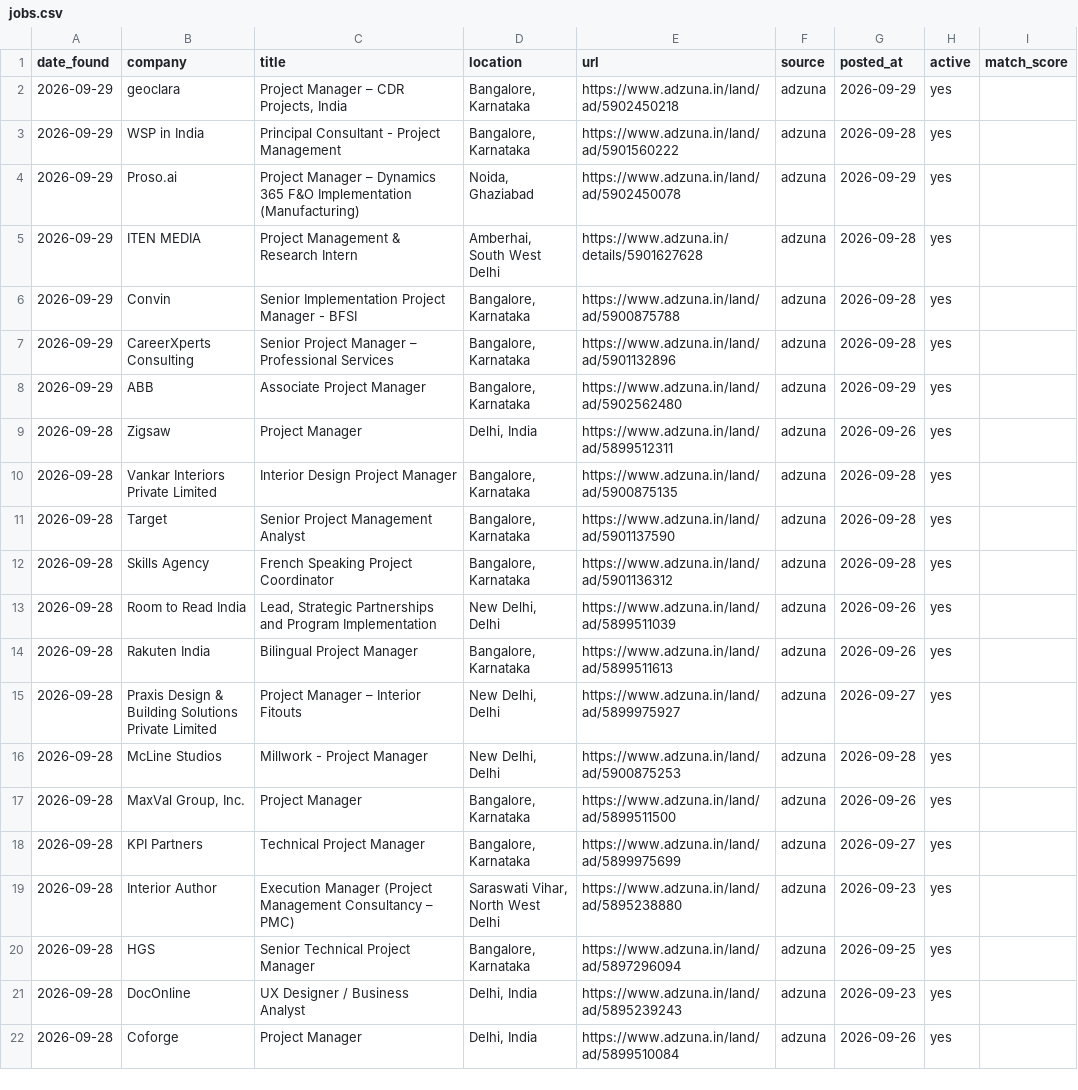
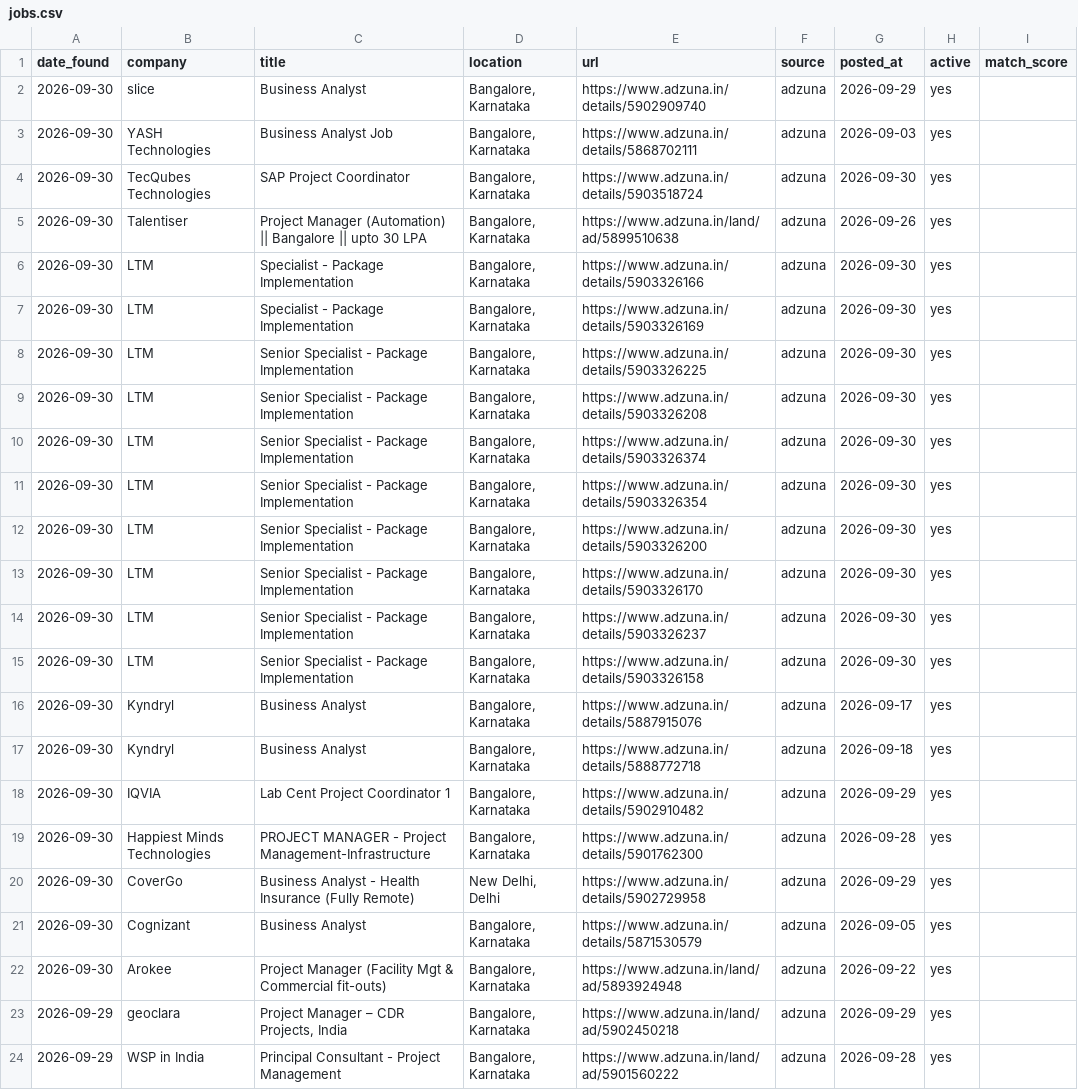
Before and after one commit to pratyushp21/job-scraper, a CSV file: data/jobs.csv, drawn as a sheet; only a part is shown; the shorter side is filled out with more unchanged rows.

```diff
--- a/data/jobs.csv
+++ b/data/jobs.csv
@@ -1,2 +1,23 @@
 date_found,company,title,location,url,source,posted_at,active,match_score
+2026-09-30,slice,Business Analyst,"Bangalore, Karnataka",https://www.adzuna.in/details/5902909740,adzuna,2026-09-29,yes,
+2026-09-30,YASH Technologies,Business Analyst Job,"Bangalore, Karnataka",https://www.adzuna.in/details/5868702111,adzuna,2026-09-03,yes,
+2026-09-30,TecQubes Technologies,SAP Project Coordinator,"Bangalore, Karnataka",https://www.adzuna.in/details/5903518724,adzuna,2026-09-30,yes,
+2026-09-30,Talentiser,Project Manager (Automation) || Bangalore || upto 30 LPA,"Bangalore, Karnataka",https://www.adzuna.in/land/ad/5899510638,adzuna,2026-09-26,yes,
+2026-09-30,LTM,Specialist - Package Implementation,"Bangalore, Karnataka",https://www.adzuna.in/details/5903326166,adzuna,2026-09-30,yes,
+2026-09-30,LTM,Specialist - Package Implementation,"Bangalore, Karnataka",https://www.adzuna.in/details/5903326169,adzuna,2026-09-30,yes,
+2026-09-30,LTM,Senior Specialist - Package Implementation,"Bangalore, Karnataka",https://www.adzuna.in/details/5903326225,adzuna,2026-09-30,yes,
+2026-09-30,LTM,Senior Specialist - Package Implementation,"Bangalore, Karnataka",https://www.adzuna.in/details/5903326208,adzuna,2026-09-30,yes,
+2026-09-30,LTM,Senior Specialist - Package Implementation,"Bangalore, Karnataka",https://www.adzuna.in/details/5903326374,adzuna,2026-09-30,yes,
+2026-09-30,LTM,Senior Specialist - Package Implementation,"Bangalore, Karnataka",https://www.adzuna.in/details/5903326354,adzuna,2026-09-30,yes,
+2026-09-30,LTM,Senior Specialist - Package Implementation,"Bangalore, Karnataka",https://www.adzuna.in/details/5903326200,adzuna,2026-09-30,yes,
+2026-09-30,LTM,Senior Specialist - Package Implementation,"Bangalore, Karnataka",https://www.adzuna.in/details/5903326170,adzuna,2026-09-30,yes,
+2026-09-30,LTM,Senior Specialist - Package Implementation,"Bangalore, Karnataka",https://www.adzuna.in/details/5903326237,adzuna,2026-09-30,yes,
+2026-09-30,LTM,Senior Specialist - Package Implementation,"Bangalore, Karnataka",https://www.adzuna.in/details/5903326158,adzuna,2026-09-30,yes,
+2026-09-30,Kyndryl,Business Analyst,"Bangalore, Karnataka",https://www.adzuna.in/details/5887915076,adzuna,2026-09-17,yes,
+2026-09-30,Kyndryl,Business Analyst,"Bangalore, Karnataka",https://www.adzuna.in/details/5888772718,adzuna,2026-09-18,yes,
+2026-09-30,IQVIA,Lab Cent Project Coordinator 1,"Bangalore, Karnataka",https://www.adzuna.in/details/5902910482,adzuna,2026-09-29,yes,
+2026-09-30,Happiest Minds Technologies,PROJECT MANAGER - Project Management-Infrastructure,"Bangalore, Karnataka",https://www.adzuna.in/details/5901762300,adzuna,2026-09-28,yes,
+2026-09-30,CoverGo,Business Analyst - Health Insurance (Fully Remote),"New Delhi, Delhi",https://www.adzuna.in/details/5902729958,adzuna,2026-09-29,yes,
+2026-09-30,Cognizant,Business Analyst,"Bangalore, Karnataka",https://www.adzuna.in/details/5871530579,adzuna,2026-09-05,yes,
+2026-09-30,Arokee,Project Manager (Facility Mgt & Commercial fit-outs),"Bangalore, Karnataka",https://www.adzuna.in/land/ad/5893924948,adzuna,2026-09-22,yes,
 2026-09-29,geoclara,"Project Manager – CDR Projects, India","Bangalore, Karnataka",https://www.adzuna.in/land/ad/5902450218,adzuna,2026-09-29,yes,
```
Also changed, not shown: 1 other file.
